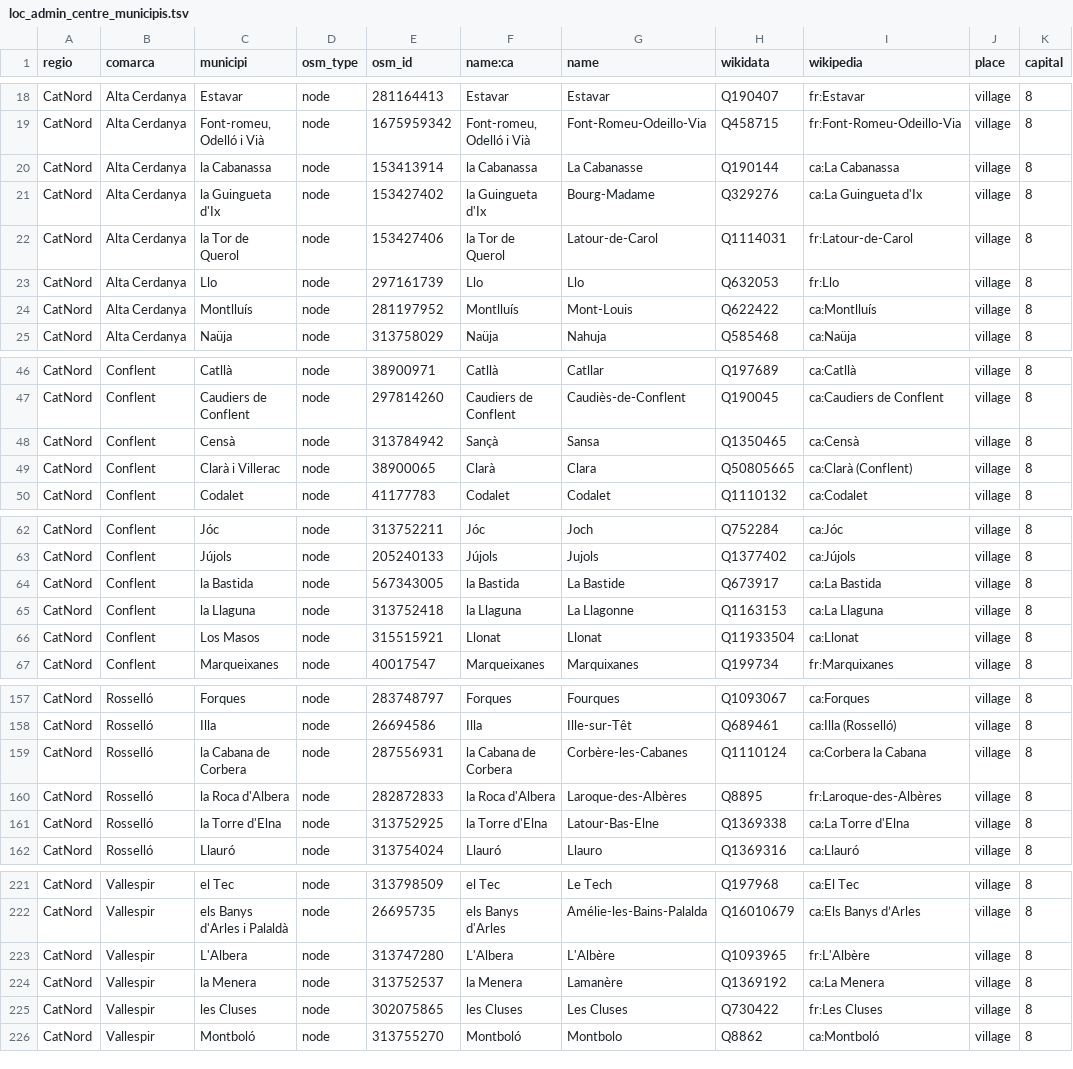
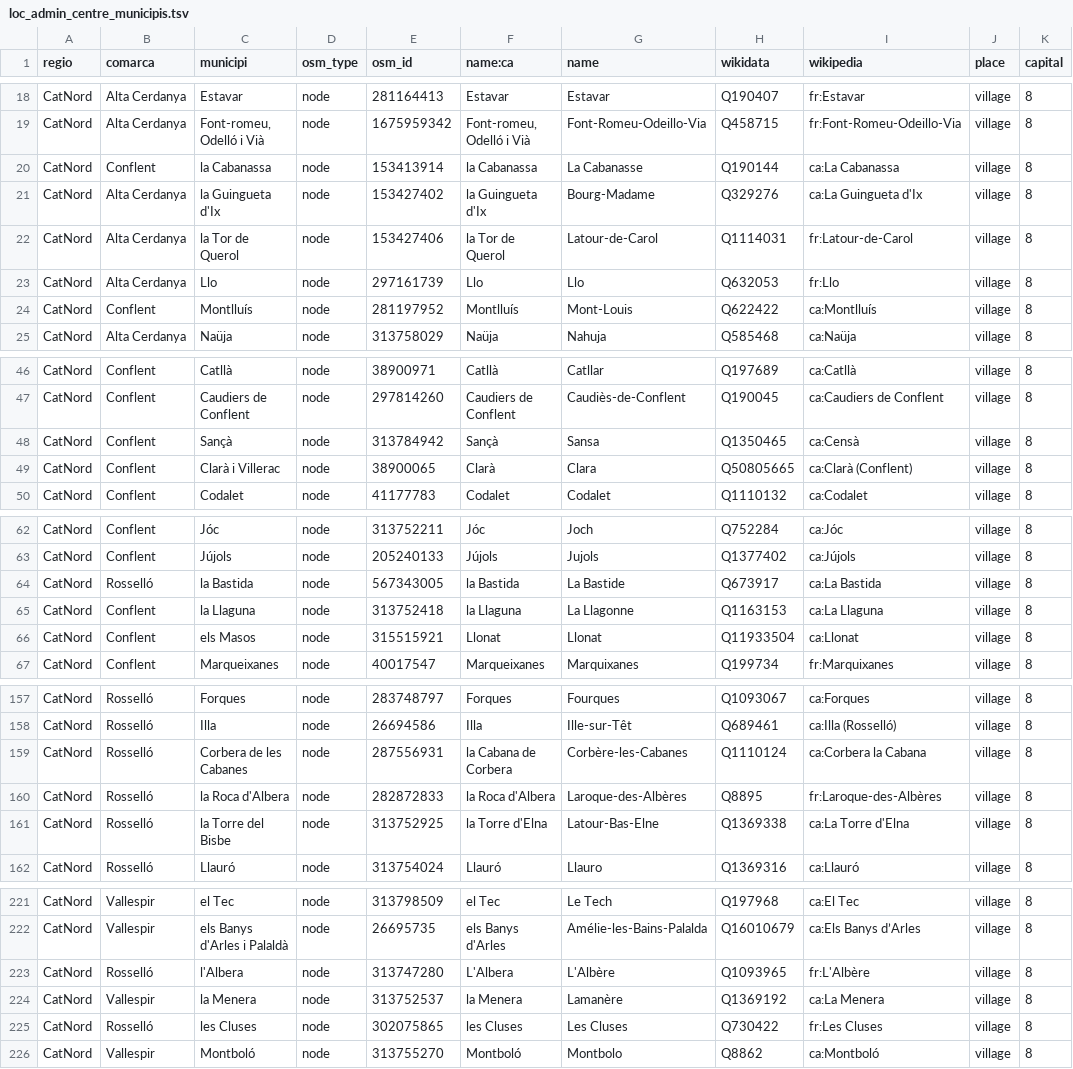
Before and after one commit to OSM-Catalan/monitorOSM, a TSV file: data-raw/loc_admin_centre_municipis.tsv, drawn as a sheet; only a part is shown, gaps mark what is left out; the diff covers the shown part only; the diff names each change by its address in the sheet, - before the commit and + after, or states it on an @@ line.

Commit message:
Actualitza els camps comarca i municipi segons canvis a taula municipis (no són etiquetes d'OSM)

```diff
--- a/data-raw/loc_admin_centre_municipis.tsv
+++ b/data-raw/loc_admin_centre_municipis.tsv
-B20 (comarca): Alta Cerdanya
+B20 (comarca): Conflent
-B24 (comarca): Alta Cerdanya
+B24 (comarca): Conflent
-C48 (municipi): Censà
+C48 (municipi): Sançà
-B64 (comarca): Conflent
+B64 (comarca): Rosselló
-C66 (municipi): Los Masos
+C66 (municipi): els Masos
-C159 (municipi): la Cabana de Corbera
+C159 (municipi): Corbera de les Cabanes
-C161 (municipi): la Torre d'Elna
+C161 (municipi): la Torre del Bisbe
-B223 (comarca): Vallespir
+B223 (comarca): Rosselló
-C223 (municipi): L'Albera
+C223 (municipi): l'Albera
-B225 (comarca): Vallespir
+B225 (comarca): Rosselló
```
Also changed, not shown: 7 edited cells elsewhere in this file, 1 other file.
